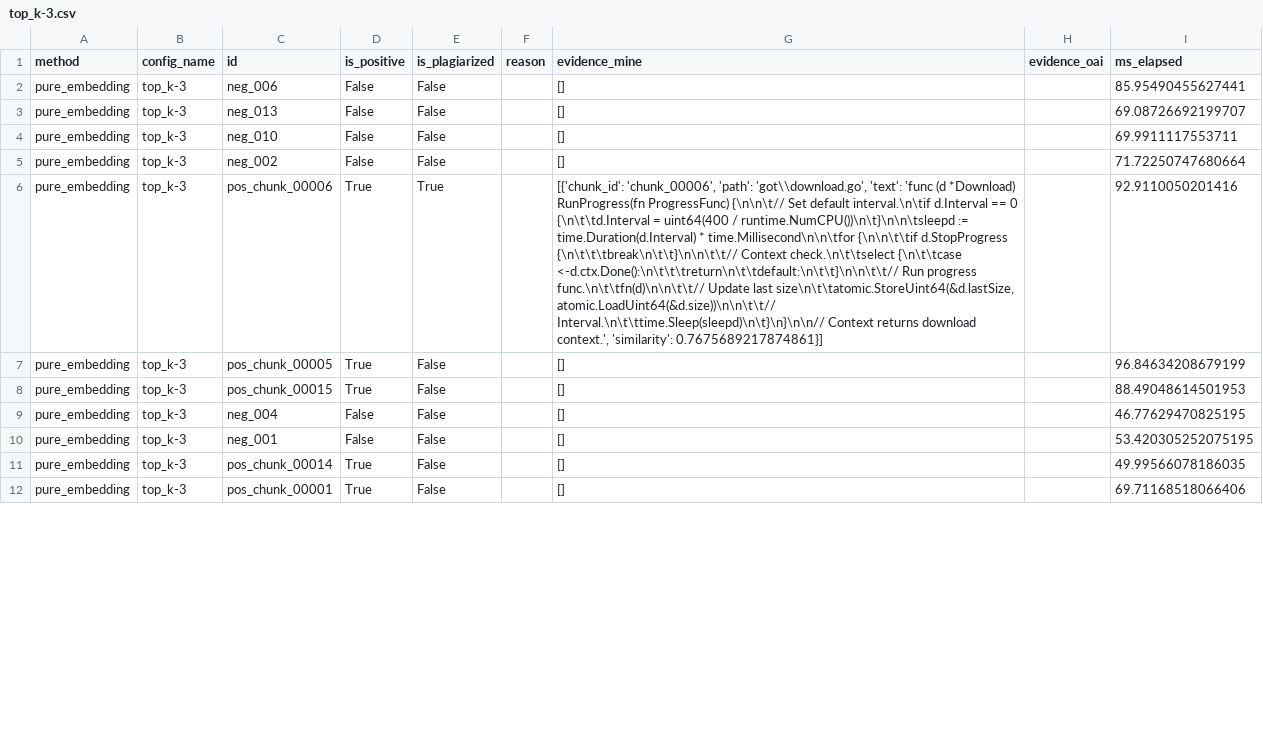
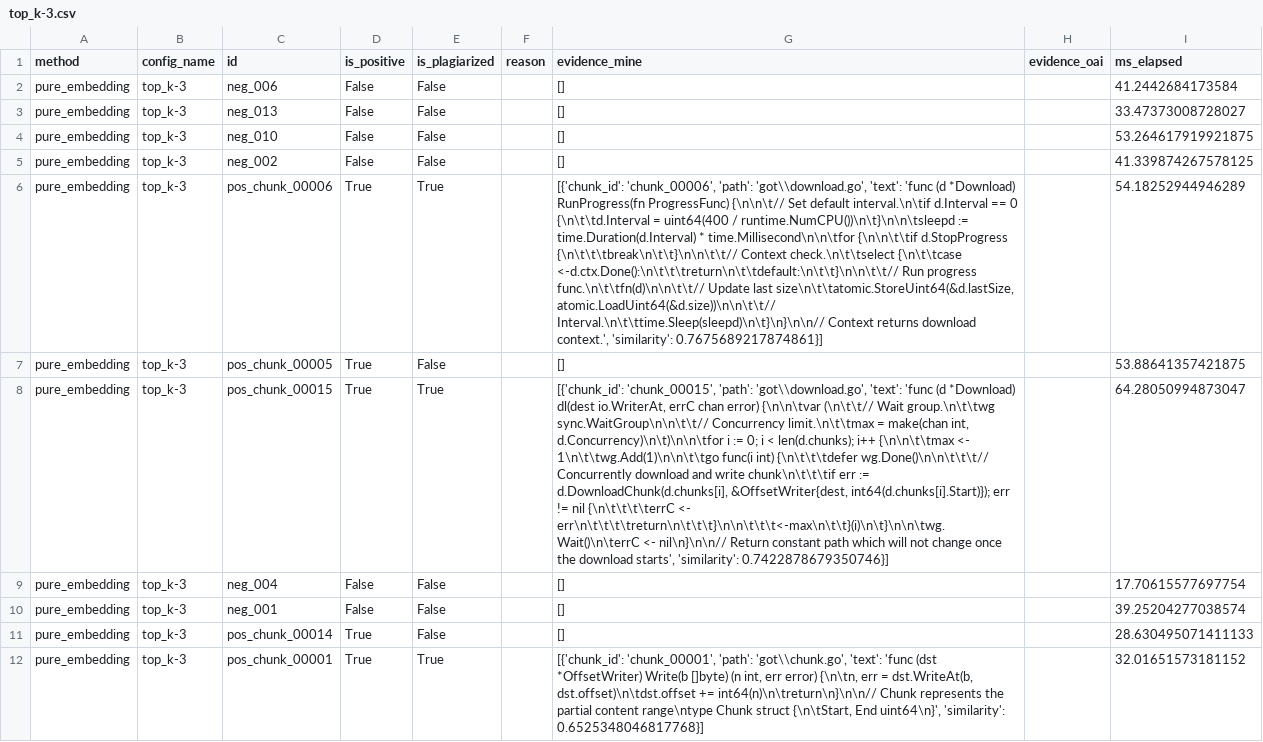
Before and after one commit to Otina12/applied-LLM, a CSV file: projects/01-plagiarism-detection/results/predictions/pure_embedding/top_k-3.csv, drawn as a sheet; only a part is shown; the diff covers the shown part only; the diff names each change by its address in the sheet, - before the commit and + after, or states it on an @@ line.

```diff
--- a/projects/01-plagiarism-detection/results/predictions/pure_embedding/top_k-3.csv
+++ b/projects/01-plagiarism-detection/results/predictions/pure_embedding/top_k-3.csv
-I2 (ms_elapsed): 85.95490455627441
+I2 (ms_elapsed): 41.2442684173584
-I3 (ms_elapsed): 69.08726692199707
+I3 (ms_elapsed): 33.47373008728027
-I4 (ms_elapsed): 69.9911117553711
+I4 (ms_elapsed): 53.264617919921875
-I5 (ms_elapsed): 71.72250747680664
+I5 (ms_elapsed): 41.339874267578125
-I6 (ms_elapsed): 92.9110050201416
+I6 (ms_elapsed): 54.18252944946289
-I7 (ms_elapsed): 96.84634208679199
+I7 (ms_elapsed): 53.88641357421875
-E8 (is_plagiarized): False
+E8 (is_plagiarized): True
-G8 (evidence_mine): []
+G8 (evidence_mine): [{'chunk_id': 'chunk_00015', 'path': 'got\\download.go', 'text': 'func (d *Download) dl(dest io.WriterAt, errC chan error) {\n\n\tvar (\n\t\t// Wait group.\n\t\twg sync.WaitGroup\n\n\t\t// Concurrency limit.\n\t\tmax = make(chan int, d.Concurrency)\n\t)\n\n\tfor i := 0; i < len(d.chunks); i++ {\n\n\t\tmax <- 1\n\t\twg.Add(1)\n\n\t\tgo func(i int) {\n\t\t\tdefer wg.Done()\n\n\t\t\t// Concurrently download and write chunk\n\t\t\tif err := d.DownloadChunk(d.chunks[i], &OffsetWriter{dest, int64(d.chunks[i].Start)}); err != nil {\n\t\t\t\terrC <- err\n\t\t\t\treturn\n\t\t\t}\n\n\t\t\t<-max\n\t\t}(i)\n\t}\n\n\twg.Wait()\n\terrC <- nil\n}\n\n// Return constant path which will not change once the download starts', 'similarity': 0.7422878679350746}]
-I8 (ms_elapsed): 88.49048614501953
+I8 (ms_elapsed): 64.28050994873047
-I9 (ms_elapsed): 46.77629470825195
+I9 (ms_elapsed): 17.70615577697754
-I10 (ms_elapsed): 53.420305252075195
+I10 (ms_elapsed): 39.25204277038574
-I11 (ms_elapsed): 49.99566078186035
+I11 (ms_elapsed): 28.630495071411133
-E12 (is_plagiarized): False
+E12 (is_plagiarized): True
-G12 (evidence_mine): []
+G12 (evidence_mine): [{'chunk_id': 'chunk_00001', 'path': 'got\\chunk.go', 'text': 'func (dst *OffsetWriter) Write(b []byte) (n int, err error) {\n\tn, err = dst.WriteAt(b, dst.offset)\n\tdst.offset += int64(n)\n\treturn\n}\n\n// Chunk represents the partial content range\ntype Chunk struct {\n\tStart, End uint64\n}', 'similarity': 0.6525348046817768}]
-I12 (ms_elapsed): 69.71168518066406
+I12 (ms_elapsed): 32.01651573181152
```
Also changed, not shown: 30 edited cells elsewhere in this file, projects/01-plagiarism-detection/results/predictions/pure_embedding/top_k-10.csv, projects/01-plagiarism-detection/results/predictions/pure_embedding/top_k-20.csv, 22 other files.
